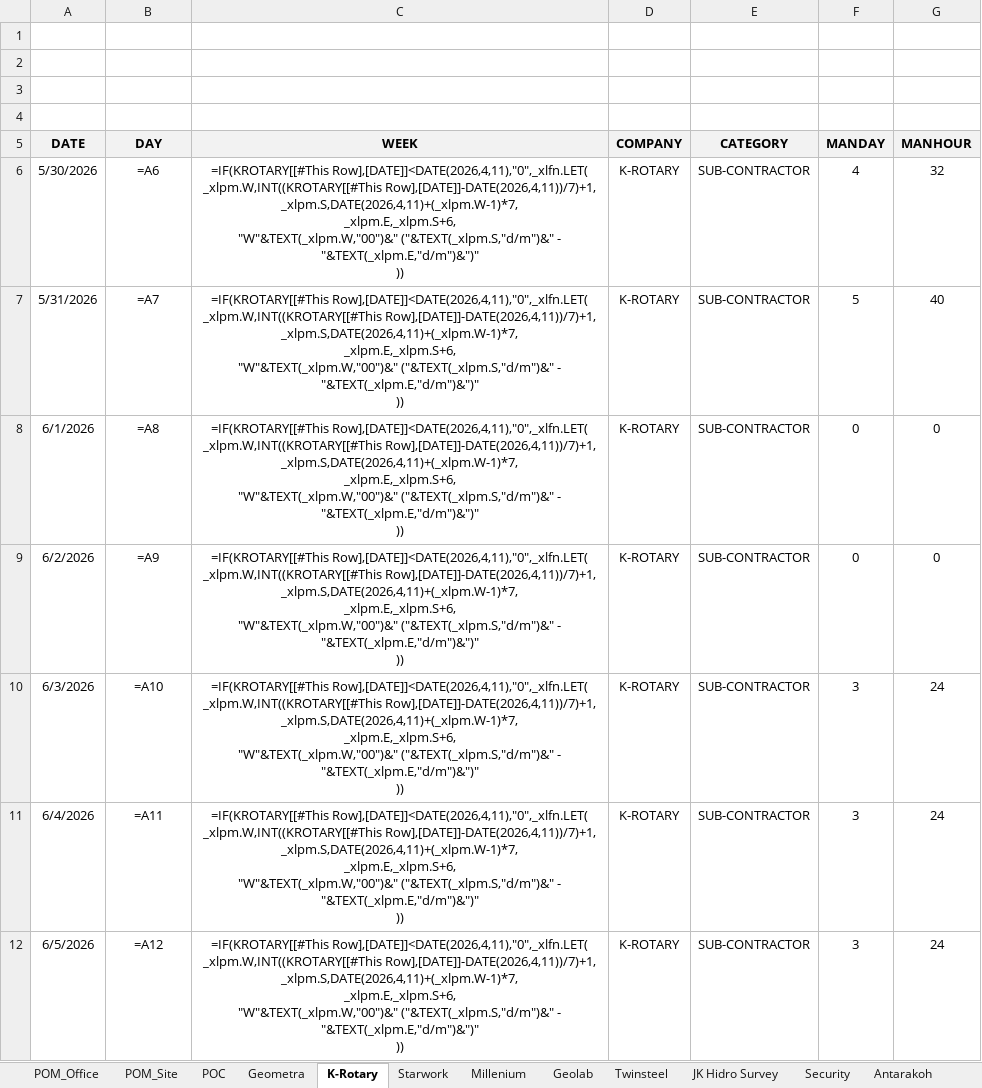
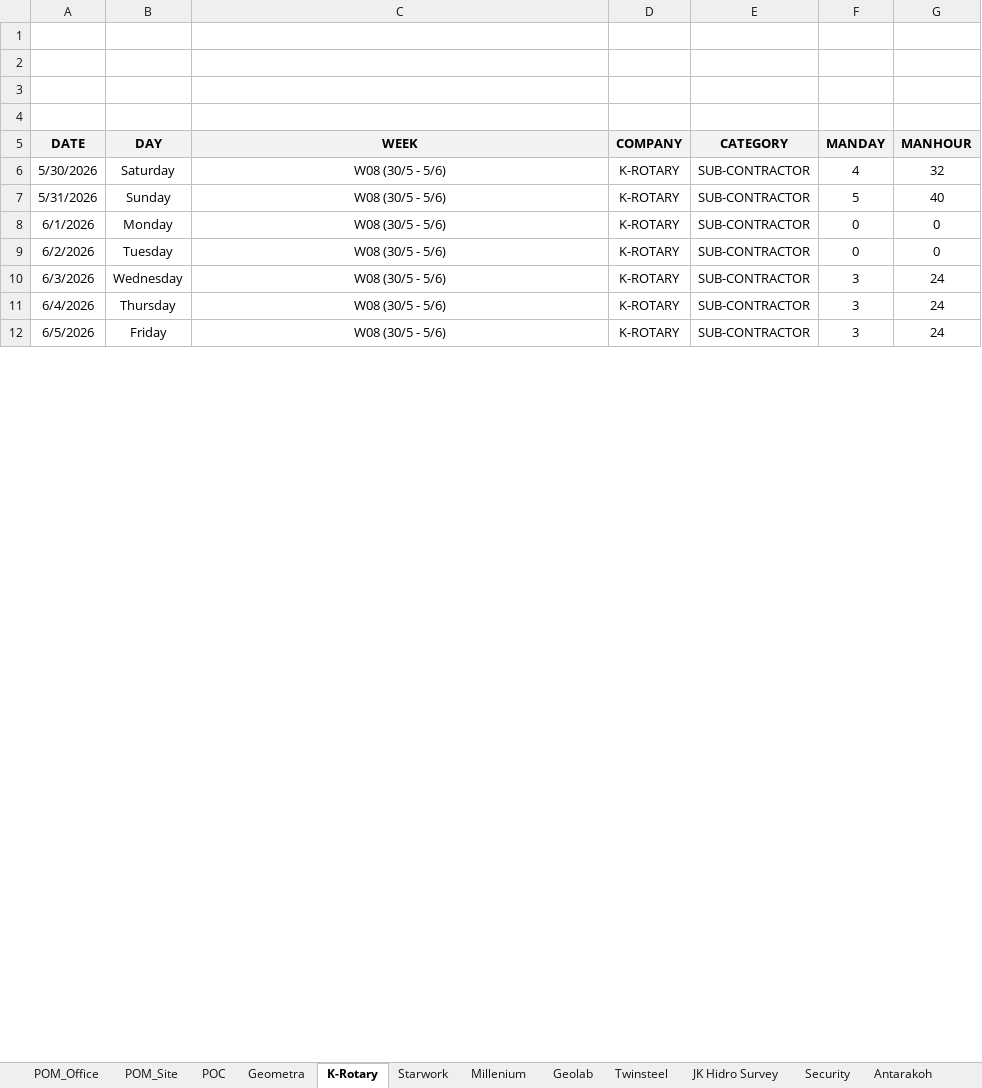
Before and after one commit to ikhwannazam93/hse-performance-dashboard, an Excel workbook: HSE Dashboard Rev 0(3).xlsx, sheet K-Rotary, drawn as a sheet; only a part is shown; values as stored, in another font and other column widths than the file's, no borders; formulas without a stored value are shown as written; table styles not drawn; ↵ is a line break in a cell; the diff covers the shown part only; the diff names each change by its address in the sheet, - before the commit and + after, or states it on an @@ line.

```diff
--- a/HSE Dashboard Rev 0(3).xlsx (sheet K-Rotary)
+++ b/HSE Dashboard Rev 0(3).xlsx (sheet K-Rotary)
-B6 (DAY): =A6
+B6 (DAY): Saturday
-C6:C12 (WEEK): =IF(KROTARY[[#This Row],[DATE]]<DATE(2026,4,11),"0",_xlfn.LET( ↵ _xlpm.W,INT((KROTARY[[#This Row],[DATE]]-DATE(2026,4,11))/7)+1, ↵ _xlpm.S,DATE(2026,4,11)+(_xlpm.W-1)*7, ↵ _xlpm.E,_xlpm.S+6, ↵ "W"&TEXT(_xlpm.W,"00")&" ("&TEXT(_xlpm.S,"d/m")&" - "&TEXT(_xlpm.E,"d/m")&")" ↵ ))
+C6:C12 (WEEK): W08 (30/5 - 5/6)
-B7 (DAY): =A7
+B7 (DAY): Sunday
-B8 (DAY): =A8
+B8 (DAY): Monday
-B9 (DAY): =A9
+B9 (DAY): Tuesday
-B10 (DAY): =A10
+B10 (DAY): Wednesday
-B11 (DAY): =A11
+B11 (DAY): Thursday
-B12 (DAY): =A12
+B12 (DAY): Friday
```
Also changed, not shown: 7 added rows and 224 edited cells elsewhere in this sheet, sheet Lagging, sheet POC, sheet POM_Office, sheet POM_Site, sheet Training, sheet Leading, 11 more sheets.
